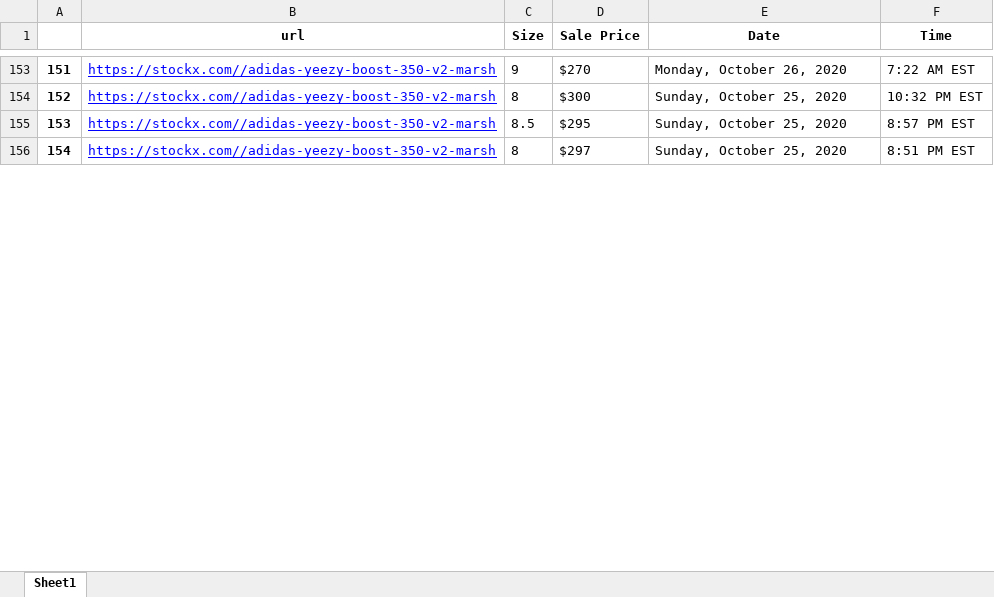
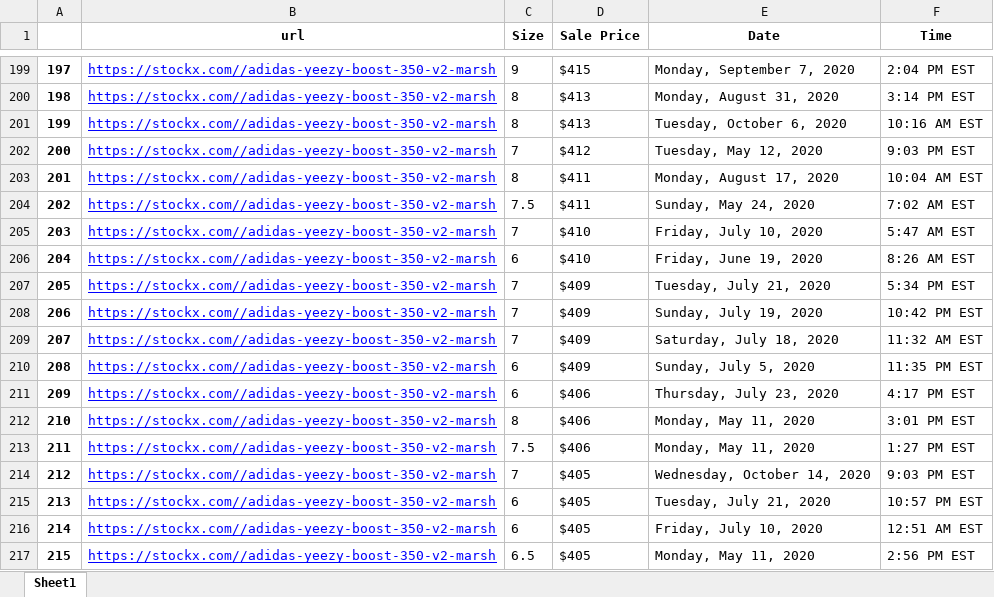
Before and after one commit to sulayman-ali/sneakerTimeSeries, an Excel workbook: stockx_scraper-master/sales.xlsx, sheet Sheet1, drawn as a sheet; only a part is shown, gaps mark what is left out; values as stored, in another font and other column widths than the file's, no borders; addresses are those after the commit; the diff covers the shown part only; the diff names each change by its address in the sheet, - before the commit and + after, or states it on an @@ line.

```diff
--- a/stockx_scraper-master/sales.xlsx (sheet Sheet1)
+++ b/stockx_scraper-master/sales.xlsx (sheet Sheet1)
@@ column A renumbered from row 10 down @@
-D199 (Sale Price): $270
+D199 (Sale Price): $415
-E199 (Date): Monday, October 26, 2020
+E199 (Date): Monday, September 7, 2020
-F199 (Time): 7:22 AM EST
+F199 (Time): 2:04 PM EST
+row 200: 198 | https://stockx.com//adidas-yeezy-boost-350-v2-marsh | 8 | $413 | Monday, August 31, 2020 | 3:14 PM EST
-D201 (Sale Price): $300
+D201 (Sale Price): $413
-E201 (Date): Sunday, October 25, 2020
+E201 (Date): Tuesday, October 6, 2020
-F201 (Time): 10:32 PM EST
+F201 (Time): 10:16 AM EST
+row 202: 200 | https://stockx.com//adidas-yeezy-boost-350-v2-marsh | 7 | $412 | Tuesday, May 12, 2020 | 9:03 PM EST
+row 203: 201 | https://stockx.com//adidas-yeezy-boost-350-v2-marsh | 8 | $411 | Monday, August 17, 2020 | 10:04 AM EST
+row 204: 202 | https://stockx.com//adidas-yeezy-boost-350-v2-marsh | 7.5 | $411 | Sunday, May 24, 2020 | 7:02 AM EST
+row 205: 203 | https://stockx.com//adidas-yeezy-boost-350-v2-marsh | 7 | $410 | Friday, July 10, 2020 | 5:47 AM EST
+row 206: 204 | https://stockx.com//adidas-yeezy-boost-350-v2-marsh | 6 | $410 | Friday, June 19, 2020 | 8:26 AM EST
+row 207: 205 | https://stockx.com//adidas-yeezy-boost-350-v2-marsh | 7 | $409 | Tuesday, July 21, 2020 | 5:34 PM EST
+row 208: 206 | https://stockx.com//adidas-yeezy-boost-350-v2-marsh | 7 | $409 | Sunday, July 19, 2020 | 10:42 PM EST
+row 209: 207 | https://stockx.com//adidas-yeezy-boost-350-v2-marsh | 7 | $409 | Saturday, July 18, 2020 | 11:32 AM EST
-C210 (Size): 8.5
+C210 (Size): 6
-D210 (Sale Price): $295
+D210 (Sale Price): $409
-E210 (Date): Sunday, October 25, 2020
+E210 (Date): Sunday, July 5, 2020
-F210 (Time): 8:57 PM EST
+F210 (Time): 11:35 PM EST
+row 211: 209 | https://stockx.com//adidas-yeezy-boost-350-v2-marsh | 6 | $406 | Thursday, July 23, 2020 | 4:17 PM EST
-D212 (Sale Price): $297
+D212 (Sale Price): $406
-E212 (Date): Sunday, October 25, 2020
+E212 (Date): Monday, May 11, 2020
-F212 (Time): 8:51 PM EST
+F212 (Time): 3:01 PM EST
+row 213: 211 | https://stockx.com//adidas-yeezy-boost-350-v2-marsh | 7.5 | $406 | Monday, May 11, 2020 | 1:27 PM EST
+row 214: 212 | https://stockx.com//adidas-yeezy-boost-350-v2-marsh | 7 | $405 | Wednesday, October 14, 2020 | 9:03 PM EST
+row 215: 213 | https://stockx.com//adidas-yeezy-boost-350-v2-marsh | 6 | $405 | Tuesday, July 21, 2020 | 10:57 PM EST
+row 216: 214 | https://stockx.com//adidas-yeezy-boost-350-v2-marsh | 6 | $405 | Friday, July 10, 2020 | 12:51 AM EST
+row 217: 215 | https://stockx.com//adidas-yeezy-boost-350-v2-marsh | 6.5 | $405 | Monday, May 11, 2020 | 2:56 PM EST
```
Also changed, not shown: 109 added rows, 34 removed rows, 44 moved rows and 96 edited cells elsewhere in this sheet, stockx_scraper-master/prods.xlsx, 2 other files.
